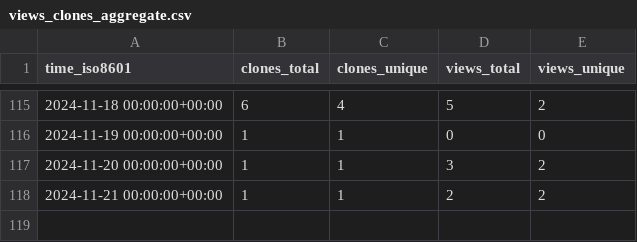
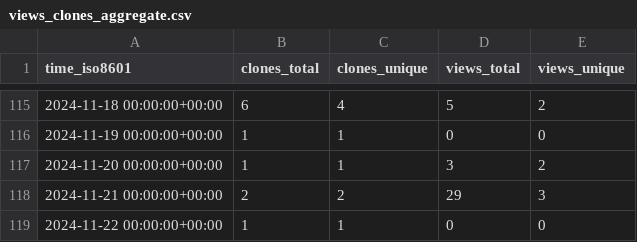
Before and after one commit to zellerlab/cayman, a CSV file: zellerlab/cayman/ghrs-data/views_clones_aggregate.csv, drawn as a sheet; only a part is shown, gaps mark what is left out.

```diff
--- a/zellerlab/cayman/ghrs-data/views_clones_aggregate.csv
+++ b/zellerlab/cayman/ghrs-data/views_clones_aggregate.csv
@@ -117,2 +117,3 @@ time_iso8601,clones_total,clones_unique,views_total,views_unique
 2024-11-20 00:00:00+00:00,1,1,3,2
-2024-11-21 00:00:00+00:00,1,1,2,2
+2024-11-21 00:00:00+00:00,2,2,29,3
+2024-11-22 00:00:00+00:00,1,1,0,0
```
Also changed, not shown: 1 other file.
